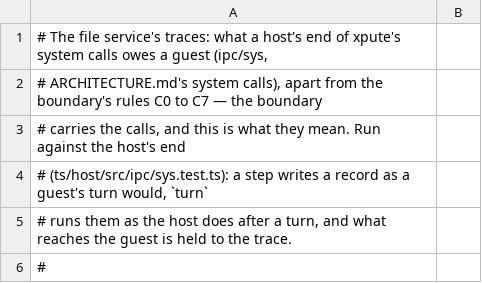
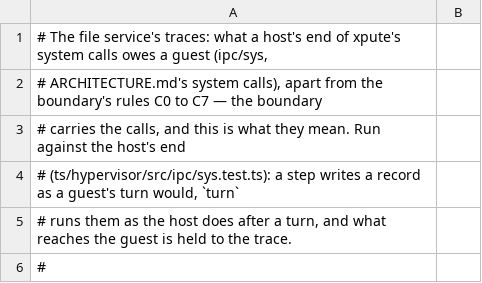
Before and after one commit to canplane/pixelet, a TSV file: xpute/spec/conformance/sys/file.tsv, drawn as a sheet; only a part is shown.

```diff
--- a/xpute/spec/conformance/sys/file.tsv
+++ b/xpute/spec/conformance/sys/file.tsv
@@ -3,3 +3,3 @@
 # carries the calls, and this is what they mean. Run against the host's end
-# (ts/host/src/ipc/sys.test.ts): a step writes a record as a guest's turn would, `turn`
+# (ts/hypervisor/src/ipc/sys.test.ts): a step writes a record as a guest's turn would, `turn`
 # runs them as the host does after a turn, and what reaches the guest is held to the trace.
```
Also changed, not shown: xpute/spec/conformance/directory.tsv, 46 other files.
